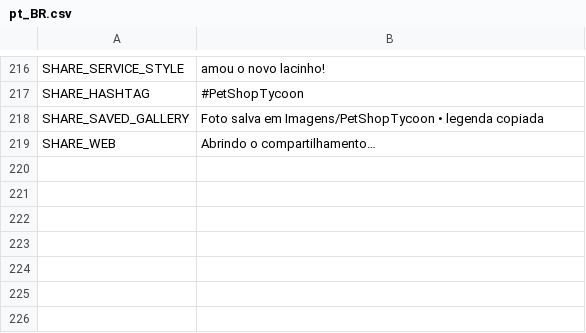
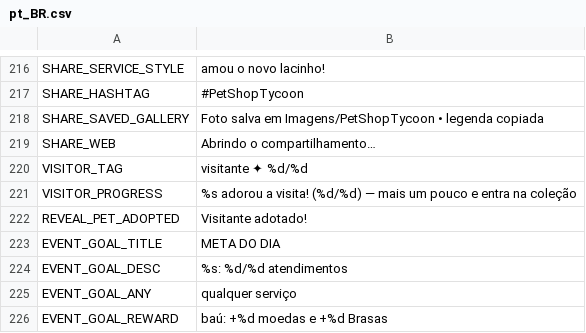
Before and after one commit to berger33/game_idlepet, a CSV file: data/localization/pt_BR.csv, drawn as a sheet; only a part is shown, gaps mark what is left out.

```diff
--- a/data/localization/pt_BR.csv
+++ b/data/localization/pt_BR.csv
@@ -219 +219,8 @@ SHARE_SAVED_GALLERY,Foto salva em Imagens/PetShopTycoon • legenda copiada
 SHARE_WEB,Abrindo o compartilhamento…
+VISITOR_TAG,visitante ✦ %d/%d
+VISITOR_PROGRESS,%s adorou a visita! (%d/%d) — mais um pouco e entra na coleção
+REVEAL_PET_ADOPTED,Visitante adotado!
+EVENT_GOAL_TITLE,META DO DIA
+EVENT_GOAL_DESC,%s: %d/%d atendimentos
+EVENT_GOAL_ANY,qualquer serviço
+EVENT_GOAL_REWARD,baú: +%d moedas e +%d Brasas
```
Also changed, not shown: data/localization/en_US.csv, data/localization/es_ES.csv, 14 other files.
